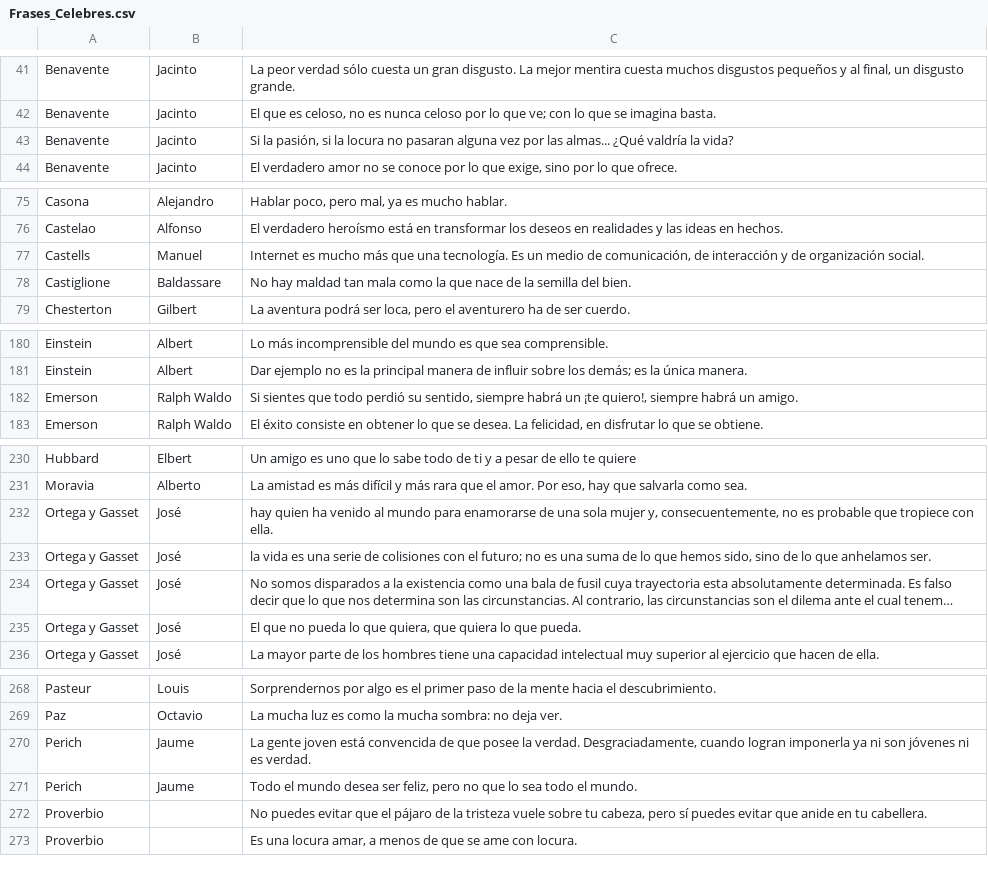
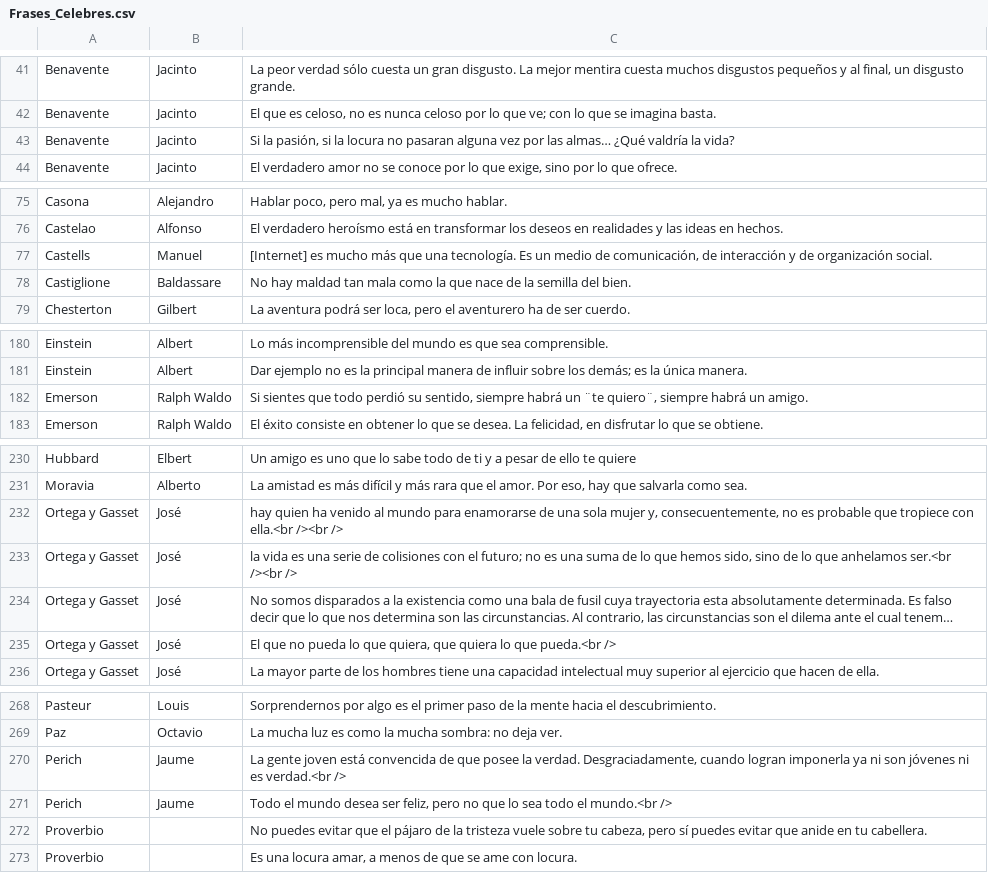
Before and after one commit to AlexR1712/tpdatos-cyberchamuyo, a CSV file: CyberChamuyo/Part1/inputFiles/Frases_Celebres.csv, drawn as a sheet; only a part is shown, gaps mark what is left out; long unchanged cells end in …; the diff covers the shown part only; the diff names each change by its address in the sheet, - before the commit and + after, or states it on an @@ line.

```diff
--- a/CyberChamuyo/Part1/inputFiles/Frases_Celebres.csv
+++ b/CyberChamuyo/Part1/inputFiles/Frases_Celebres.csv
-C43: …por las almas... ¿Qué valdría…
+C43: …por las almas… ¿Qué valdría…
-C77: Internet es mucho…
+C77: [Internet] es mucho…
-C182: …habrá un ¡te quiero!, siempre habrá…
+C182: …habrá un ¨te quiero¨, siempre habrá…
-C232: …tropiece con ella.
+C232: …tropiece con ella.<br /><br />
-C233: …que anhelamos ser.
+C233: …que anhelamos ser.<br /><br />
-C235: …lo que pueda.
+C235: …lo que pueda.<br />
-C270: …ni es verdad.
+C270: …ni es verdad.<br />
-C271: …todo el mundo.
+C271: …todo el mundo.<br />
```
Also changed, not shown: 1 edited cell elsewhere in this file, 30 other files.
